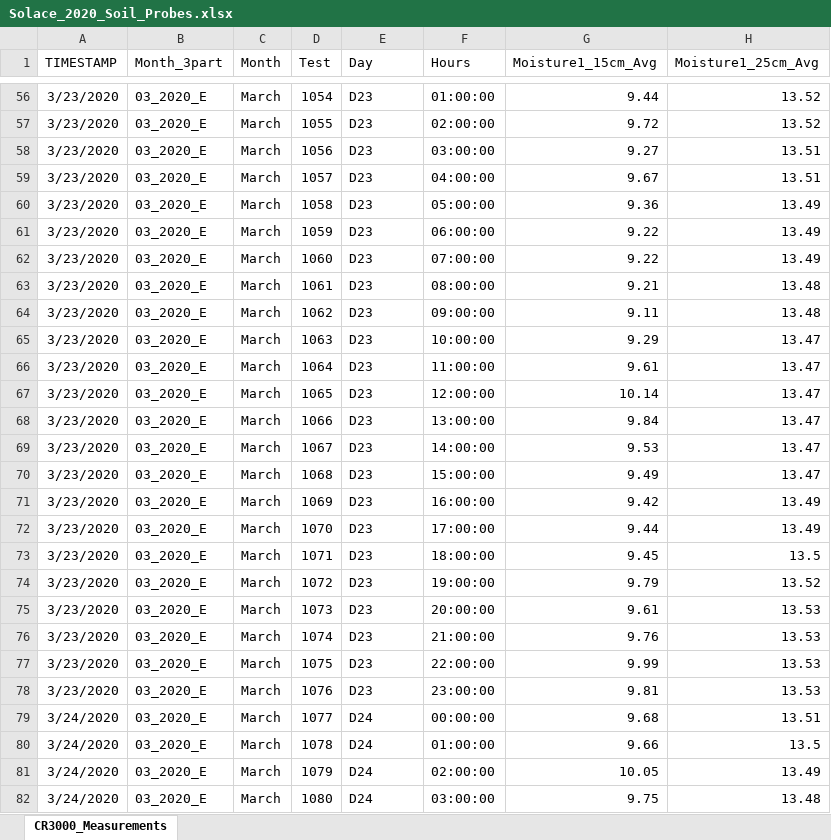
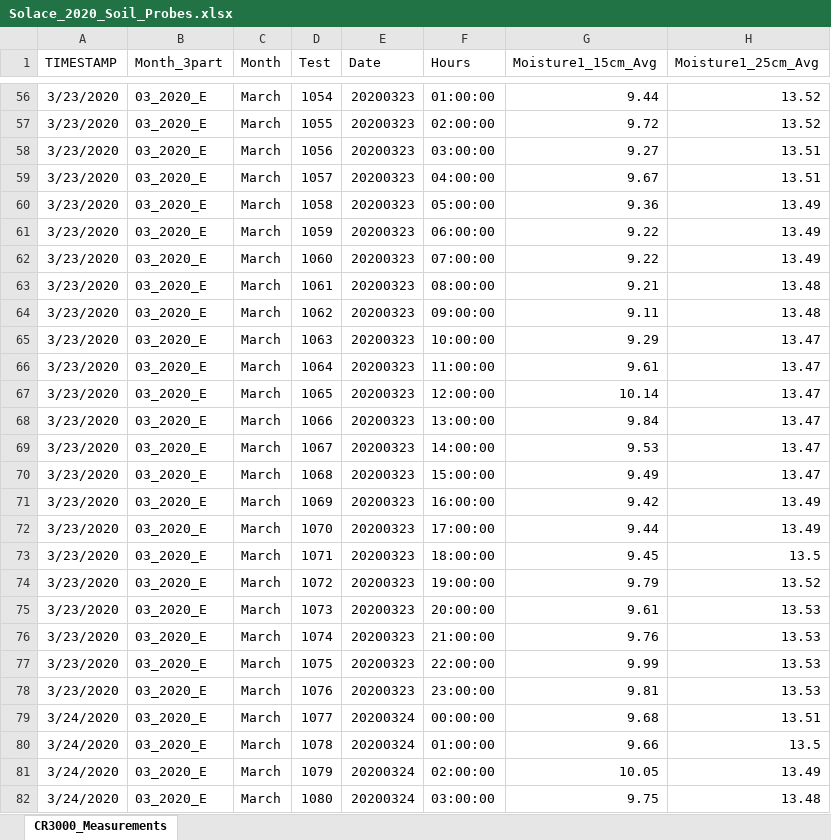
Before and after one commit to Nicodroneagro/Agro_Data_Analysis, an Excel workbook: Solace_2020_Soil_Probes.xlsx, sheet CR3000_Measurements, drawn as a sheet; only a part is shown, gaps mark what is left out; values as stored, in another font and other column widths than the file's, no borders; the diff covers the shown part only; the diff names each change by its address in the sheet, - before the commit and + after, or states it on an @@ line.

```diff
--- a/Solace_2020_Soil_Probes.xlsx (sheet CR3000_Measurements)
+++ b/Solace_2020_Soil_Probes.xlsx (sheet CR3000_Measurements)
-E1: Day
+E1: Date
-E56:E78 (Date): D23
+E56:E78 (Date): 20200323
-E79:E82 (Date): D24
+E79:E82 (Date): 20200324
```
Also changed, not shown: 1411 edited cells elsewhere in this sheet.
